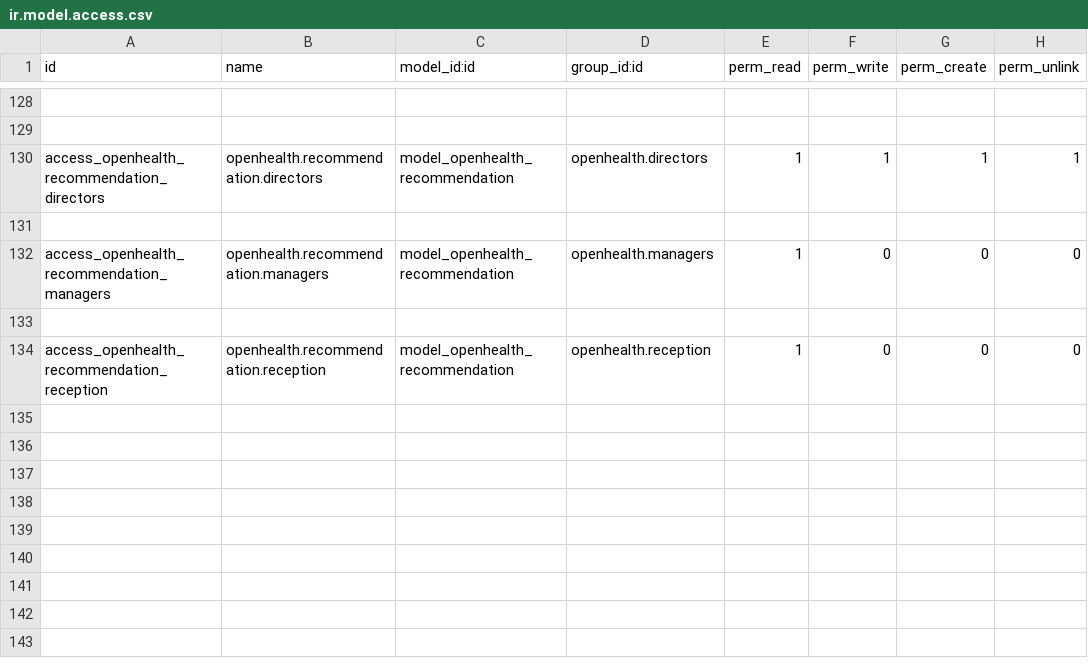
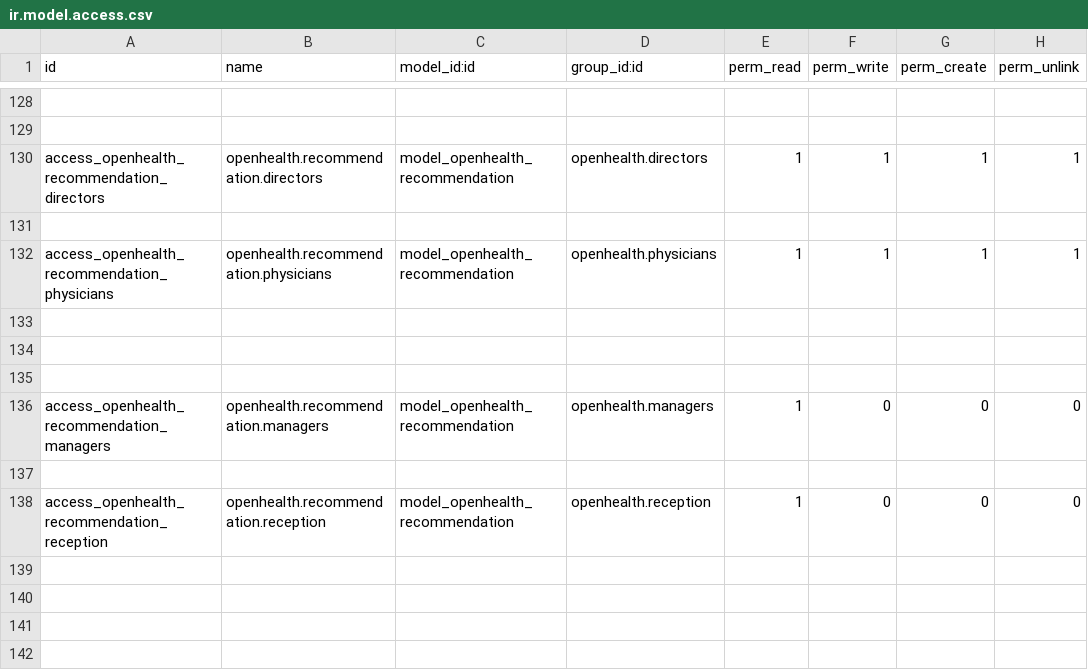
Before and after one commit to gibil5/openhealth, a CSV file: security/ir.model.access.csv, drawn as a sheet; only a part is shown, gaps mark what is left out; the shorter side is filled out with more unchanged rows; the diff names each change by its address in the sheet, - before the commit and + after, or states it on an @@ line.

Commit message:
..

```diff
--- a/security/ir.model.access.csv
+++ b/security/ir.model.access.csv
+row 132: access_openhealth_recommendation_physicians | openhealth.recommendation.physicians | model_openhealth_recommendation | openhealth.physicians | 1 | 1 | 1 | 1
+row 133: (empty)
+row 134: (empty)
+row 135: (empty)
```
